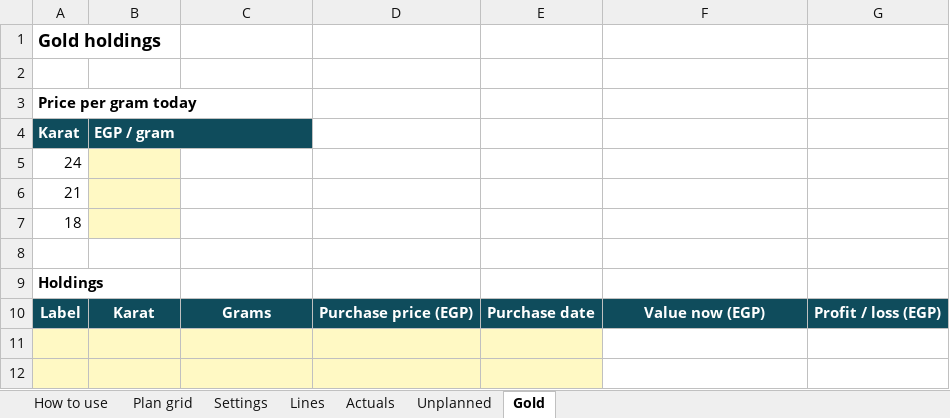
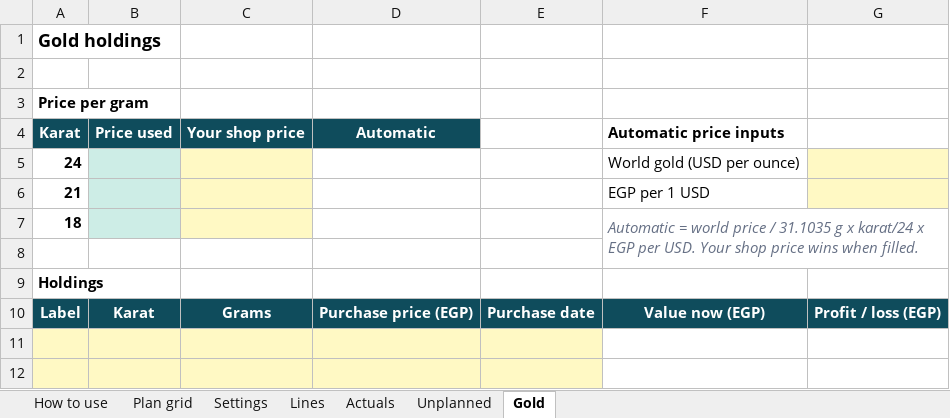
Before and after one commit to MohamedAdel9572/Mizan-personal-finance-tracker, an Excel workbook: public/Mizan-template.xlsx, sheet Gold, drawn as a sheet; only a part is shown; values as stored, in another font and other column widths than the file's, no borders; removed rows and columns are numbered as before the commit, all else as after; the diff names each change by its address in the sheet, - before the commit and + after, or states it on an @@ line.

```diff
--- a/public/Mizan-template.xlsx (sheet Gold)
+++ b/public/Mizan-template.xlsx (sheet Gold)
-A3: Price per gram today
+A3: Price per gram
-row 4: Karat | EGP / gram
+row 4: Karat | Price used | Your shop price | Automatic |  | Automatic price inputs
-A5:A7 bold: off
+A5:A7 bold: on
-B5:B7 fill: #FFF9C4
+B5:B7 fill: #CDEDE6
-C5:C7 fill: none
+C5:C7 fill: #FFF9C4
-F5: (empty)
+F5: World gold (USD per ounce)
-G5:G6 fill: none
+G5:G6 fill: #FFF9C4
-F6: (empty)
+F6: EGP per 1 USD
-F7: (empty)
+F7: Automatic = world price / 31.1035 g x karat/24 x EGP per USD. Your shop price wins when filled.
+F7:G8 merged
```
Also changed, not shown: sheet How to use, formulas that keep their value, 4 other files.
